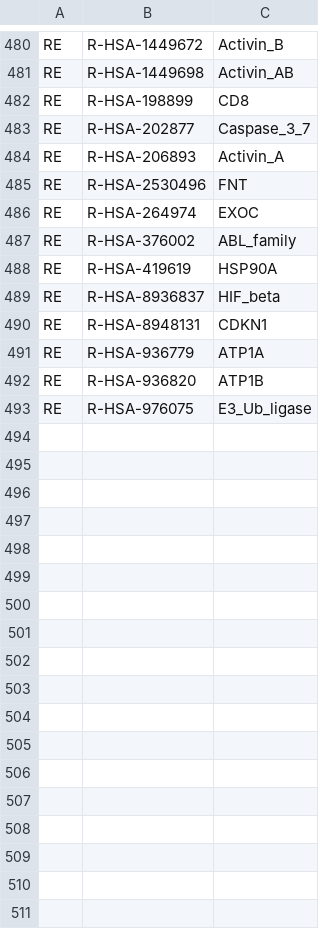
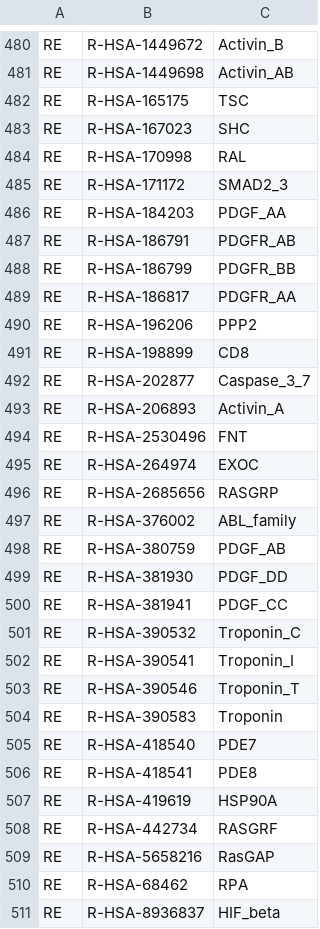
Before and after one commit to johnbachman/famplex, a CSV file: equivalences.csv, drawn as a sheet; only a part is shown, gaps mark what is left out; the shorter side is filled out with more unchanged rows.

Commit message:
Add equivalences and other fixes

```diff
--- a/equivalences.csv
+++ b/equivalences.csv
@@ -481,2 +481,11 @@ RE,R-HSA-1449672,Activin_B
 RE,R-HSA-1449698,Activin_AB
+RE,R-HSA-165175,TSC
+RE,R-HSA-167023,SHC
+RE,R-HSA-170998,RAL
+RE,R-HSA-171172,SMAD2_3
+RE,R-HSA-184203,PDGF_AA
+RE,R-HSA-186791,PDGFR_AB
+RE,R-HSA-186799,PDGFR_BB
+RE,R-HSA-186817,PDGFR_AA
+RE,R-HSA-196206,PPP2
 RE,R-HSA-198899,CD8
@@ -486,4 +495,17 @@ RE,R-HSA-2530496,FNT
 RE,R-HSA-264974,EXOC
+RE,R-HSA-2685656,RASGRP
 RE,R-HSA-376002,ABL_family
+RE,R-HSA-380759,PDGF_AB
+RE,R-HSA-381930,PDGF_DD
+RE,R-HSA-381941,PDGF_CC
+RE,R-HSA-390532,Troponin_C
+RE,R-HSA-390541,Troponin_I
+RE,R-HSA-390546,Troponin_T
+RE,R-HSA-390583,Troponin
+RE,R-HSA-418540,PDE7
+RE,R-HSA-418541,PDE8
 RE,R-HSA-419619,HSP90A
+RE,R-HSA-442734,RASGRF
+RE,R-HSA-5658216,RasGAP
+RE,R-HSA-68462,RPA
 RE,R-HSA-8936837,HIF_beta
```
Also changed, not shown: entities.csv, grounding_map.csv, 1 other file.
